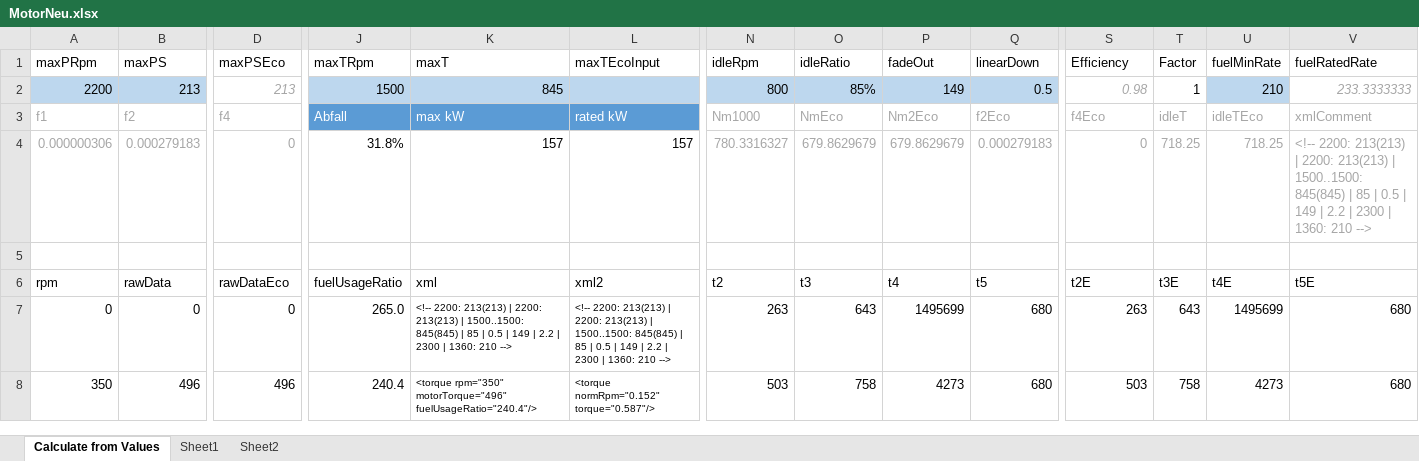
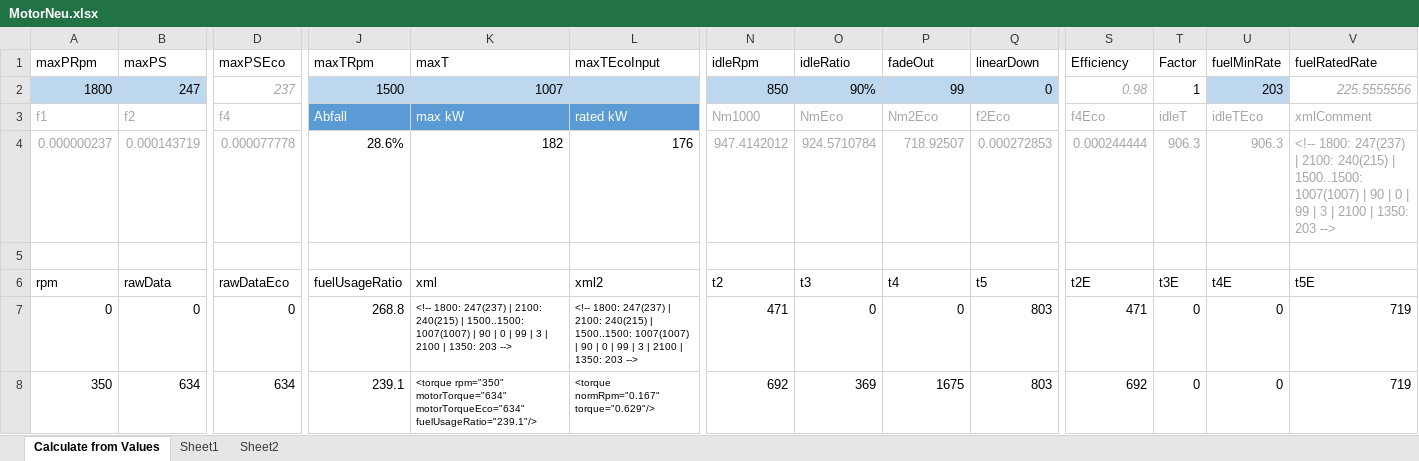
Before and after one commit to Mogli12/GearboxAddon, an Excel workbook: Documents/MotorNeu.xlsx, sheet Calculate from Values, drawn as a sheet; only a part is shown, gaps mark what is left out; values as stored, in another font and other column widths than the file's, no borders; charts and pictures and conditional formats and table styles not drawn; removed rows and columns are numbered as before the commit, all else as after; rows hold the shown columns only; the diff covers the shown part only; the diff names each change by its address in the sheet, - before the commit and + after, or states it on an @@ line.

```diff
--- a/Documents/MotorNeu.xlsx (sheet Calculate from Values)
+++ b/Documents/MotorNeu.xlsx (sheet Calculate from Values)
-row 2: 2200 | 213 | 213 | 1500 | 845 |  | 800 | 85% | 149 | 0.5 | 0.98 | 1 | 210 | 233.3333333
+row 2: 1800 | 247 | 237 | 1500 | 1007 |  | 850 | 90% | 99 | 0 | 0.98 | 1 | 203 | 225.5555556
-row 4: 0.000000306 | 0.000279183 | 0 | 31.8% | 157 | 157 | 780.3316327 | 679.8629679 | 679.8629679 | 0.000279183 | 0 | 718.25 | 718.25 | <!-- 2200: 213(213) | 2200: 213(213) | 1500..1500: 845(845) | 85 | 0.5 | 149 | 2.2 | 2300 | 1360: 210 -->
+row 4: 0.000000237 | 0.000143719 | 0.000077778 | 28.6% | 182 | 176 | 947.4142012 | 924.5710784 | 718.92507 | 0.000272853 | 0.000244444 | 906.3 | 906.3 | <!-- 1800: 247(237) | 2100: 240(215) | 1500..1500: 1007(1007) | 90 | 0 | 99 | 3 | 2100 | 1350: 203 -->
-J7 (maxTRpm): 265.0
+J7 (maxTRpm): 268.8
-K7 (maxT): <!-- 2200: 213(213) | 2200: 213(213) | 1500..1500: 845(845) | 85 | 0.5 | 149 | 2.2 | 2300 | 1360: 210 -->
+K7 (maxT): <!-- 1800: 247(237) | 2100: 240(215) | 1500..1500: 1007(1007) | 90 | 0 | 99 | 3 | 2100 | 1350: 203 -->
-L7 (maxTEcoInput): <!-- 2200: 213(213) | 2200: 213(213) | 1500..1500: 845(845) | 85 | 0.5 | 149 | 2.2 | 2300 | 1360: 210 -->
+L7 (maxTEcoInput): <!-- 1800: 247(237) | 2100: 240(215) | 1500..1500: 1007(1007) | 90 | 0 | 99 | 3 | 2100 | 1350: 203 -->
-N7 (idleRpm): 263
+N7 (idleRpm): 471
-O7 (idleRatio): 643
+O7 (idleRatio): 0
-P7 (fadeOut): 1495699
+P7 (fadeOut): 0
-Q7:Q8 (linearDown): 680
+Q7:Q8 (linearDown): 803
-S7 (Efficiency): 263
+S7 (Efficiency): 471
-T7 (Factor): 643
+T7 (Factor): 0
-U7 (fuelMinRate): 1495699
+U7 (fuelMinRate): 0
-V7:V8 (fuelRatedRate): 680
+V7:V8 (fuelRatedRate): 719
-B8 (maxPS): 496
+B8 (maxPS): 634
-D8 (maxPSEco): 496
+D8 (maxPSEco): 634
-J8 (maxTRpm): 240.4
+J8 (maxTRpm): 239.1
-K8 (maxT): <torque rpm="350" motorTorque="496" fuelUsageRatio="240.4"/>
+K8 (maxT): <torque rpm="350" motorTorque="634" motorTorqueEco="634" fuelUsageRatio="239.1"/>
-L8 (maxTEcoInput): <torque normRpm="0.152" torque="0.587"/>
+L8 (maxTEcoInput): <torque normRpm="0.167" torque="0.629"/>
-N8 (idleRpm): 503
+N8 (idleRpm): 692
-O8 (idleRatio): 758
+O8 (idleRatio): 369
-P8 (fadeOut): 4273
+P8 (fadeOut): 1675
-S8 (Efficiency): 503
+S8 (Efficiency): 692
-T8 (Factor): 758
+T8 (Factor): 0
-U8 (fuelMinRate): 4273
+U8 (fuelMinRate): 0
```
Also changed, not shown: 699 edited cells elsewhere in this sheet, formulas that keep their value, charts or pictures, 6 other files.
